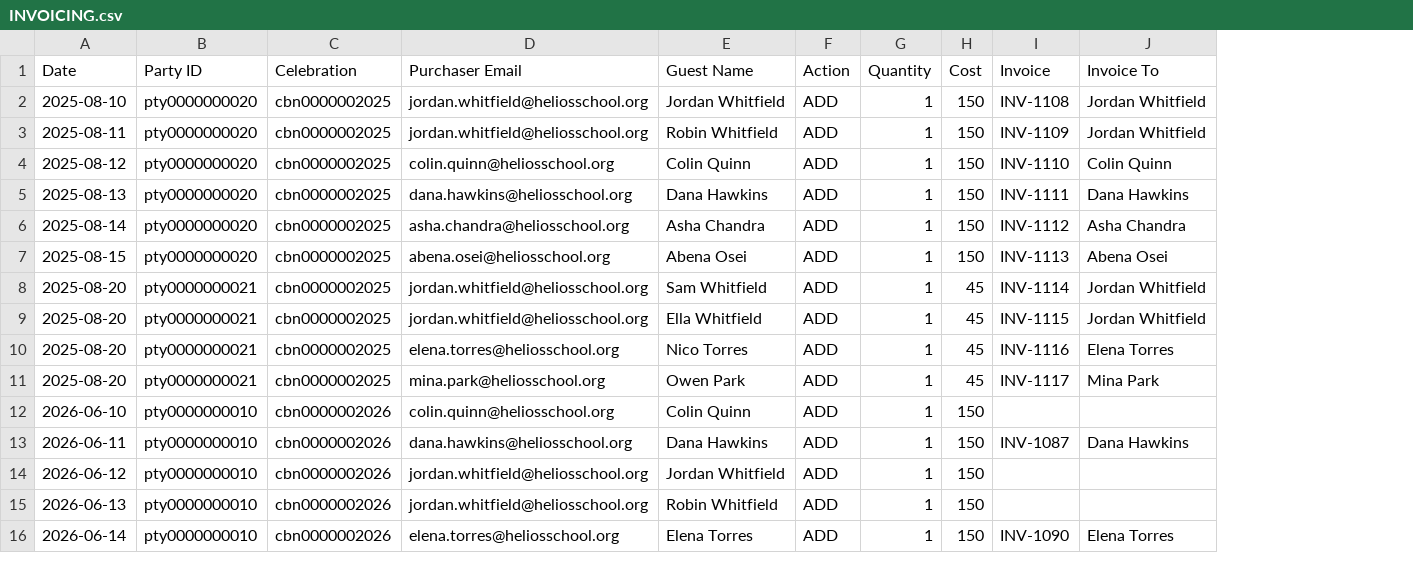
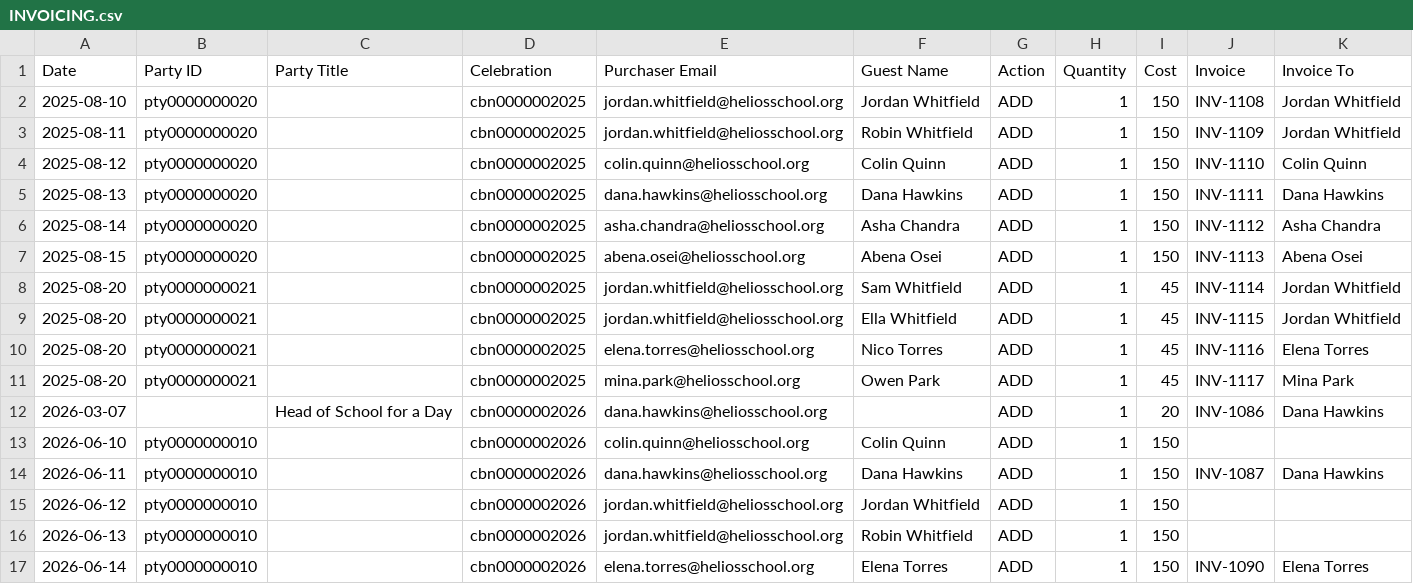
Before and after one commit to heliosian/heliosian, a CSV file: sampledata/celebrate/INVOICING.csv, drawn as a sheet; only a part is shown; the diff names each change by its address in the sheet, - before the commit and + after, or states it on an @@ line.

Commit message:
Let Celebrate's ledger name an item sold outside the app by its title

```diff
--- a/sampledata/celebrate/INVOICING.csv
+++ b/sampledata/celebrate/INVOICING.csv
+column C (Party Title), empty
+row 12: 2026-03-07 |  | Head of School for a Day | cbn0000002026 | dana.hawkins@heliosschool.org |  | ADD | 1 | 20 | INV-1086 | Dana Hawkins
```
Also changed, not shown: 3 other files.
